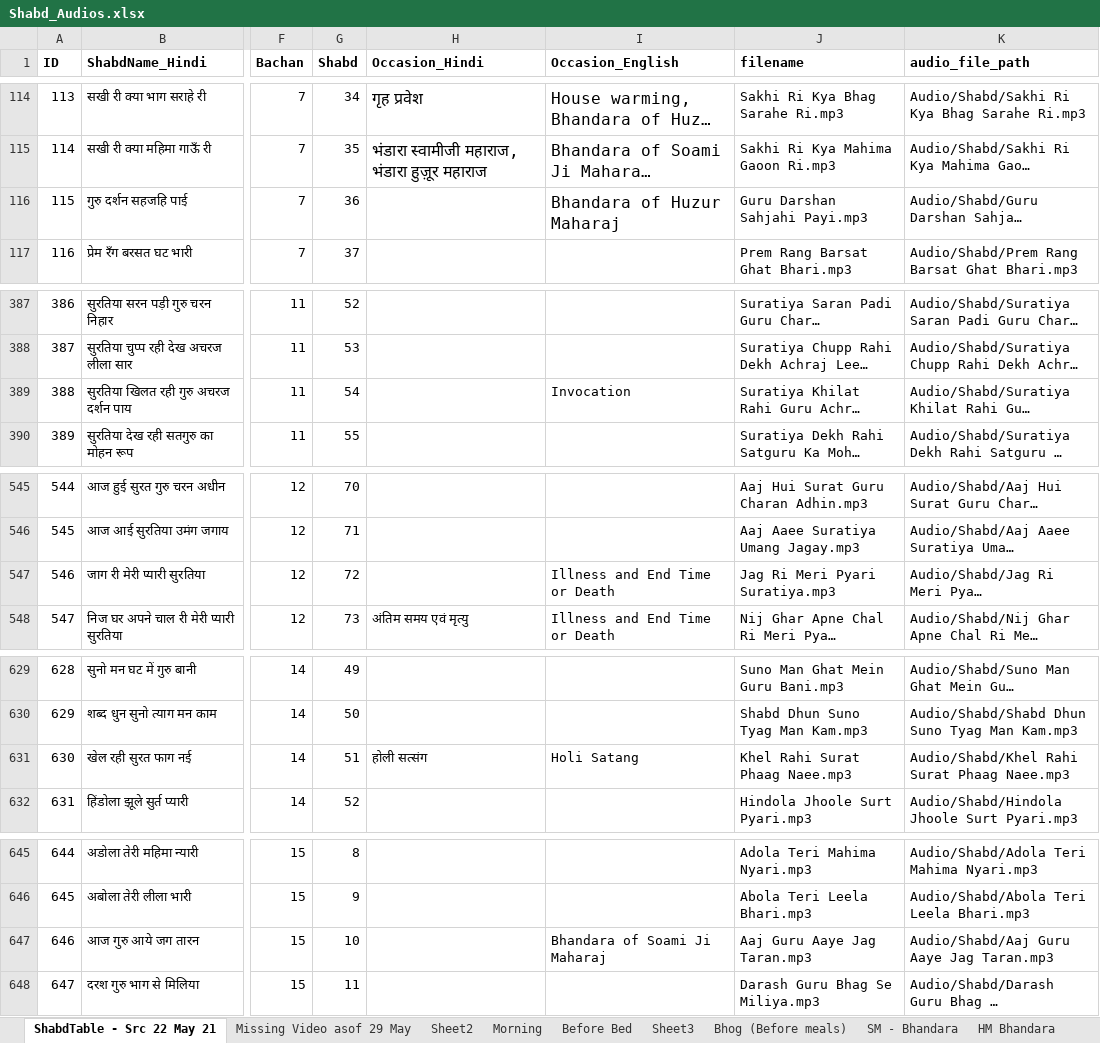
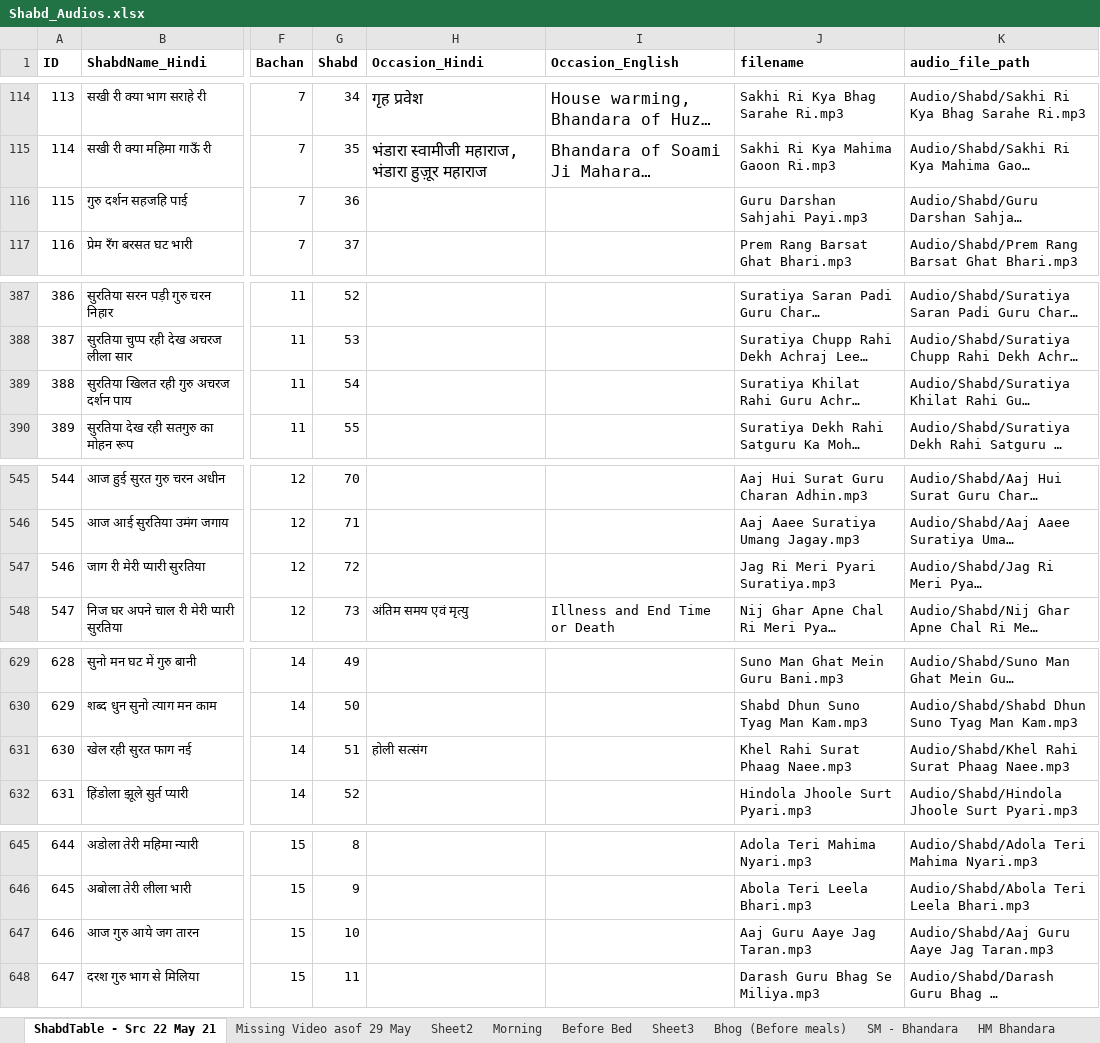
Before and after one commit to RS-Website/Code, an Excel workbook: Shabd_Audios.xlsx, sheet ShabdTable - Src 22 May 21, drawn as a sheet; only a part is shown, gaps mark what is left out; long unchanged cells end in …; values as stored, in another font and other column widths than the file's, no borders; the diff covers the shown part only; the diff names each change by its address in the sheet, - before the commit and + after, or states it on an @@ line.

Commit message:
Latest of Shabd_Table into Shabd_Audios.xlsx

```diff
--- a/Shabd_Audios.xlsx (sheet ShabdTable - Src 22 May 21)
+++ b/Shabd_Audios.xlsx (sheet ShabdTable - Src 22 May 21)
-I116 (Occasion_English): Bhandara of Huzur Maharaj
+I116 (Occasion_English): (empty)
-I389 (Occasion_English): Invocation
+I389 (Occasion_English): (empty)
-I547 (Occasion_English): Illness and End Time or Death
+I547 (Occasion_English): (empty)
-I631 (Occasion_English): Holi Satang
+I631 (Occasion_English): (empty)
-I647 (Occasion_English): Bhandara of Soami Ji Maharaj
+I647 (Occasion_English): (empty)
```
Also changed, not shown: 11 edited cells elsewhere in this sheet, sheet Sheet2.
